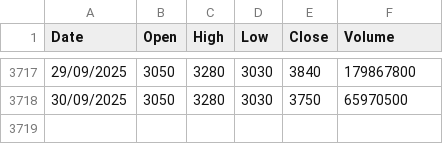
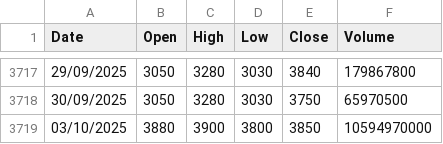
Before and after one commit to thoriqmacto/breakout, a CSV file: apps/api/database/seeders/data/historical/BRPT.csv, drawn as a sheet; only a part is shown, gaps mark what is left out; the diff names each change by its address in the sheet, - before the commit and + after, or states it on an @@ line.

```diff
--- a/apps/api/database/seeders/data/historical/BRPT.csv
+++ b/apps/api/database/seeders/data/historical/BRPT.csv
+row 3719: 03/10/2025 | 3880 | 3900 | 3800 | 3850 | 10594970000
```
Also changed, not shown: apps/api/database/seeders/data/historical/DCII.csv, apps/api/database/seeders/data/historical/ITMG.csv, 42 other files.
